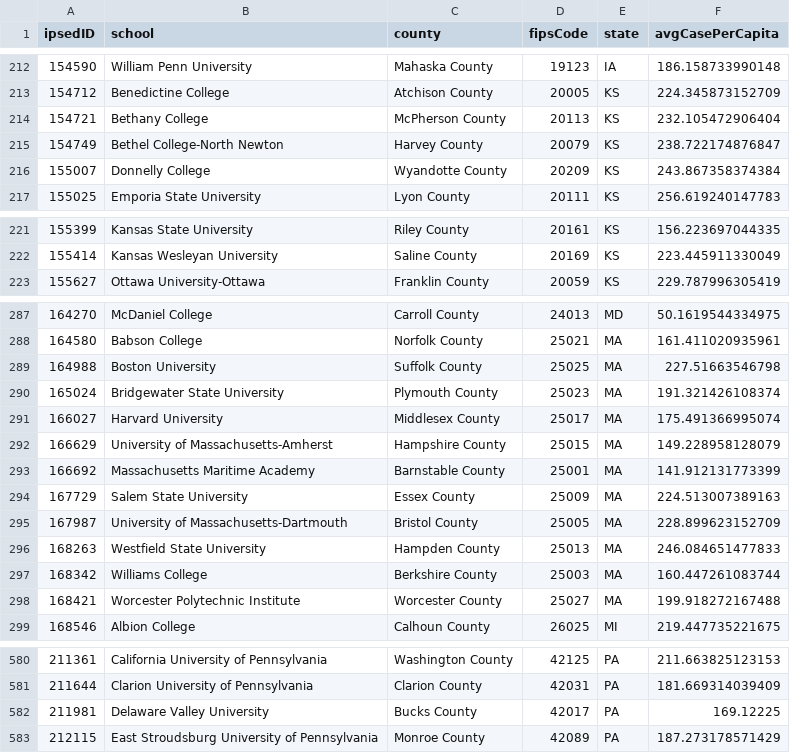
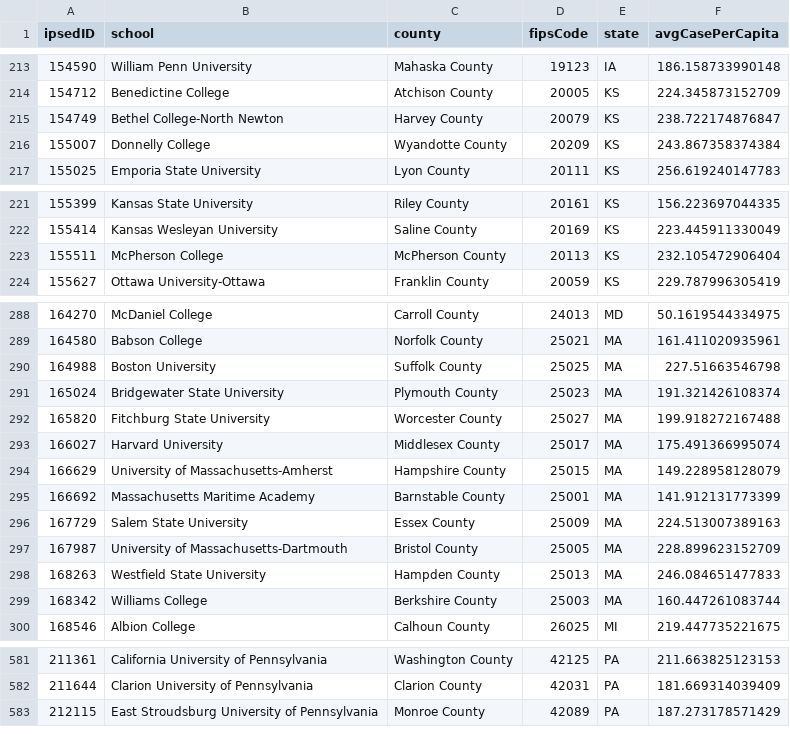
Before and after one commit to CLTodd/Stat461Final, a CSV file: Data/mergedTrimmed.csv, drawn as a sheet; only a part is shown, gaps mark what is left out; removed rows and columns are numbered as before the commit, all else as after; the diff covers the shown part only; the diff names each change by its address in the sheet, - before the commit and + after, or states it on an @@ line.

```diff
--- a/Data/mergedTrimmed.csv
+++ b/Data/mergedTrimmed.csv
-row 214: 154721 | Bethany College | McPherson County | 20113 | KS | 232.105472906404
+row 223: 155511 | McPherson College | McPherson County | 20113 | KS | 232.105472906404
+row 292: 165820 | Fitchburg State University | Worcester County | 25027 | MA | 199.918272167488
-row 298: 168421 | Worcester Polytechnic Institute | Worcester County | 25027 | MA | 199.918272167488
-row 582: 211981 | Delaware Valley University | Bucks County | 42017 | PA | 169.12225
```
Also changed, not shown: 7 added rows, 6 removed rows and 2 edited cells elsewhere in this file, 12 other files.
